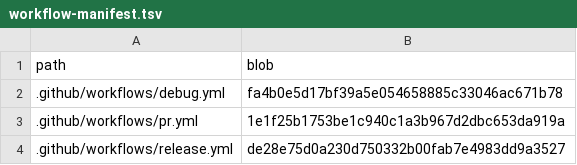
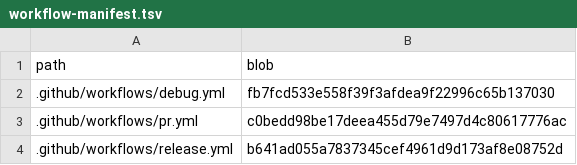
Before and after one commit to dazewell/Dazegram, a TSV file: .github/sync/workflow-manifest.tsv, drawn as a sheet.

Commit message:
advance sync pins to nagram 12.10.1 and pin all vendored natives #infra
Advance ANCHOR_SRC/OLD_NBASE/OLD_NBASE_TREE to the 12.10.1 snapshot
(dc6d665f50), repin the three upstream workflow blobs, and generalise the
guard-10 vendored check into a table (VENDORED_NATIVES) covering boringssl,
libyuv, openh264, tlottie_lib and the tlottie gitlink. Pinning only boringssl
is why the 12.10.1 default merge silently submodule-ified libyuv and openh264
with no conflict. The table-driven Test-Gitmodules and its per-entry self-test
assertions land together so -SelfTestOnly still proves each entry can fail.
Also add gradle.properties to GRADLE_SURFACE — it carries APP_PACKAGE and the
version inputs and was in neither protected-paths.tsv nor a blob pin.

The anchor pins intentionally run ahead of origin/nbase: the real-candidate
fixture stays red at its origin/nbase == OLD_NBASE check until nbase is
fast-forwarded to dc6d665f50.

```diff
--- a/.github/sync/workflow-manifest.tsv
+++ b/.github/sync/workflow-manifest.tsv
@@ -1,4 +1,4 @@
 path	blob
-.github/workflows/debug.yml	fa4b0e5d17bf39a5e054658885c33046ac671b78
-.github/workflows/pr.yml	1e1f25b1753be1c940c1a3b967d2dbc653da919a
-.github/workflows/release.yml	de28e75d0a230d750332b00fab7e4983dd9a3527
+.github/workflows/debug.yml	fb7fcd533e558f39f3afdea9f22996c65b137030
+.github/workflows/pr.yml	c0bedd98be17deea455d79e7497d4c80617776ac
+.github/workflows/release.yml	b641ad055a7837345cef4961d9d173af8e08752d
```
Also changed, not shown: 3 other files.
